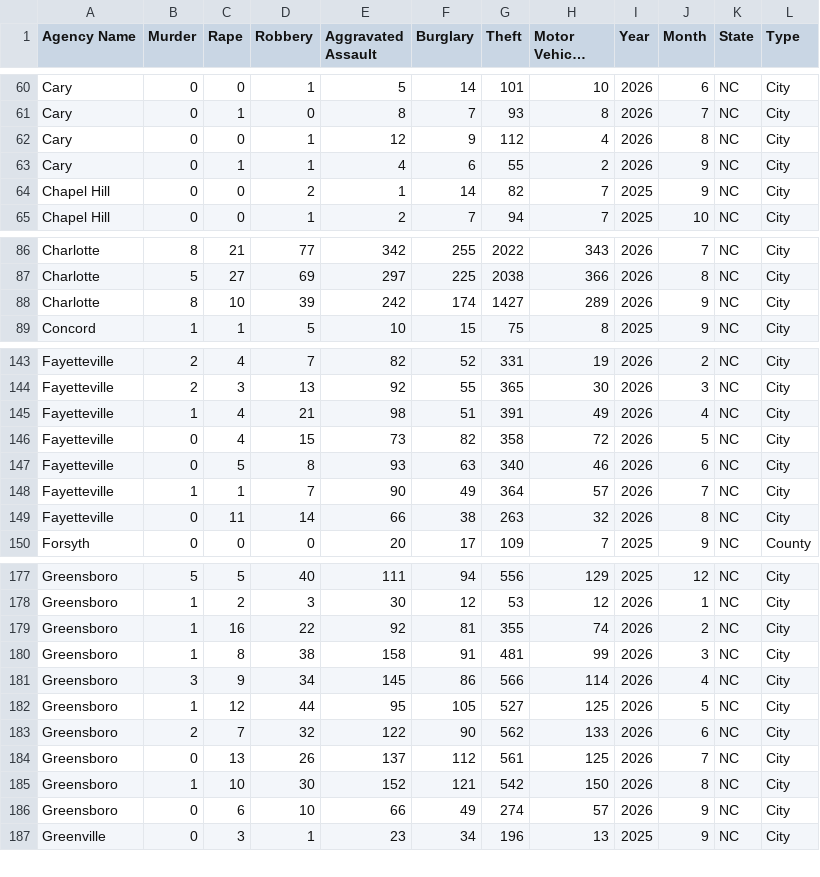
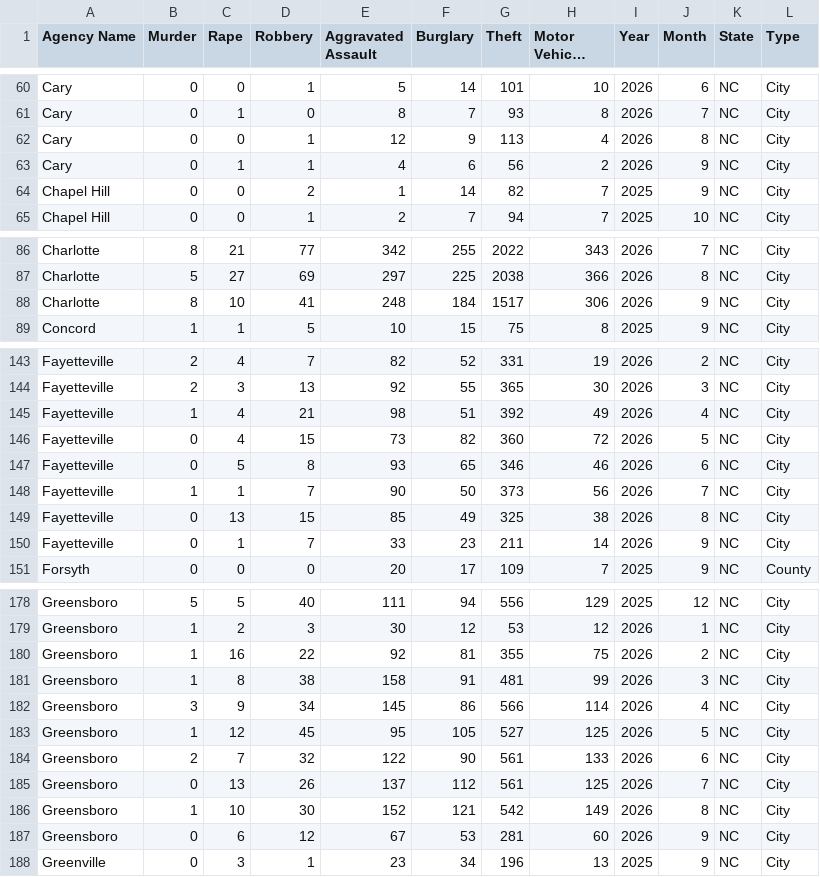
Before and after one commit to AH-Datalytics/nc-crime-output, a CSV file: NC_Crime_Data.csv, drawn as a sheet; only a part is shown, gaps mark what is left out; long unchanged cells end in …; the diff covers the shown part only.

```diff
--- a/NC_Crime_Data.csv
+++ b/NC_Crime_Data.csv
@@ -61,4 +61,4 @@ Cary,0,0,1,5,14,101,10,2026,6,NC,City
 Cary,0,1,0,8,7,93,8,2026,7,NC,City
-Cary,0,0,1,12,9,112,4,2026,8,NC,City
-Cary,0,1,1,4,6,55,2,2026,9,NC,City
+Cary,0,0,1,12,9,113,4,2026,8,NC,City
+Cary,0,1,1,4,6,56,2,2026,9,NC,City
 Chapel Hill,0,0,2,1,14,82,7,2025,9,NC,City
@@ -87,3 +87,3 @@ Charlotte,8,21,77,342,255,2022,343,2026,7,NC,City
 Charlotte,5,27,69,297,225,2038,366,2026,8,NC,City
-Charlotte,8,10,39,242,174,1427,289,2026,9,NC,City
+Charlotte,8,10,41,248,184,1517,306,2026,9,NC,City
 Concord,1,1,5,10,15,75,8,2025,9,NC,City
@@ -144,7 +144,8 @@ Fayetteville,2,4,7,82,52,331,19,2026,2,NC,City
 Fayetteville,2,3,13,92,55,365,30,2026,3,NC,City
-Fayetteville,1,4,21,98,51,391,49,2026,4,NC,City
-Fayetteville,0,4,15,73,82,358,72,2026,5,NC,City
-Fayetteville,0,5,8,93,63,340,46,2026,6,NC,City
-Fayetteville,1,1,7,90,49,364,57,2026,7,NC,City
-Fayetteville,0,11,14,66,38,263,32,2026,8,NC,City
+Fayetteville,1,4,21,98,51,392,49,2026,4,NC,City
+Fayetteville,0,4,15,73,82,360,72,2026,5,NC,City
+Fayetteville,0,5,8,93,65,346,46,2026,6,NC,City
+Fayetteville,1,1,7,90,50,373,56,2026,7,NC,City
+Fayetteville,0,13,15,85,49,325,38,2026,8,NC,City
+Fayetteville,0,1,7,33,23,211,14,2026,9,NC,City
 Forsyth,0,0,0,20,17,109,7,2025,9,NC,County
@@ -178,10 +179,10 @@ Greensboro,5,5,40,111,94,556,129,2025,12,NC,City
 Greensboro,1,2,3,30,12,53,12,2026,1,NC,City
-Greensboro,1,16,22,92,81,355,74,2026,2,NC,City
+Greensboro,1,16,22,92,81,355,75,2026,2,NC,City
 Greensboro,1,8,38,158,91,481,99,2026,3,NC,City
 Greensboro,3,9,34,145,86,566,114,2026,4,NC,City
-Greensboro,1,12,44,95,105,527,125,2026,5,NC,City
-Greensboro,2,7,32,122,90,562,133,2026,6,NC,City
+Greensboro,1,12,45,95,105,527,125,2026,5,NC,City
+Greensboro,2,7,32,122,90,561,133,2026,6,NC,City
 Greensboro,0,13,26,137,112,561,125,2026,7,NC,City
-Greensboro,1,10,30,152,121,542,150,2026,8,NC,City
-Greensboro,0,6,10,66,49,274,57,2026,9,NC,City
+Greensboro,1,10,30,152,121,542,149,2026,8,NC,City
+Greensboro,0,6,12,67,53,281,60,2026,9,NC,City
 Greenville,0,3,1,23,34,196,13,2025,9,NC,City
```
Also changed, not shown: 5 edited cells elsewhere in this file.
